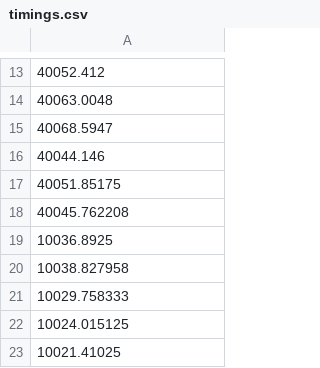
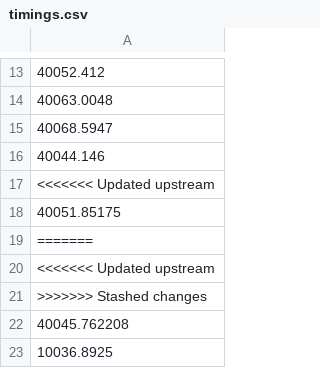
Before and after one commit to yusufibrahim254/FireFighting-Drone-Swarm, a CSV file: timings.csv, drawn as a sheet; only a part is shown, gaps mark what is left out; the shorter side is filled out with more unchanged rows; the diff covers the shown part only.

```diff
--- a/timings.csv
+++ b/timings.csv
@@ -16,3 +16,7 @@
 40044.146
+<<<<<<< Updated upstream
 40051.85175
+=======
+<<<<<<< Updated upstream
+>>>>>>> Stashed changes
 40045.762208
```
Also changed, not shown: 22 added rows elsewhere in this file, 4 other files.
